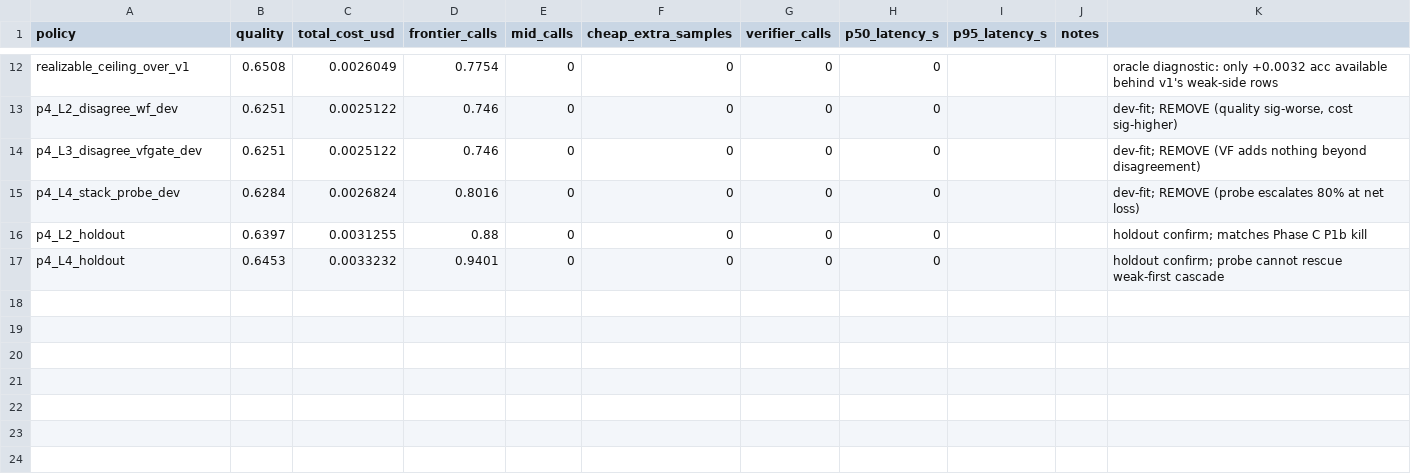
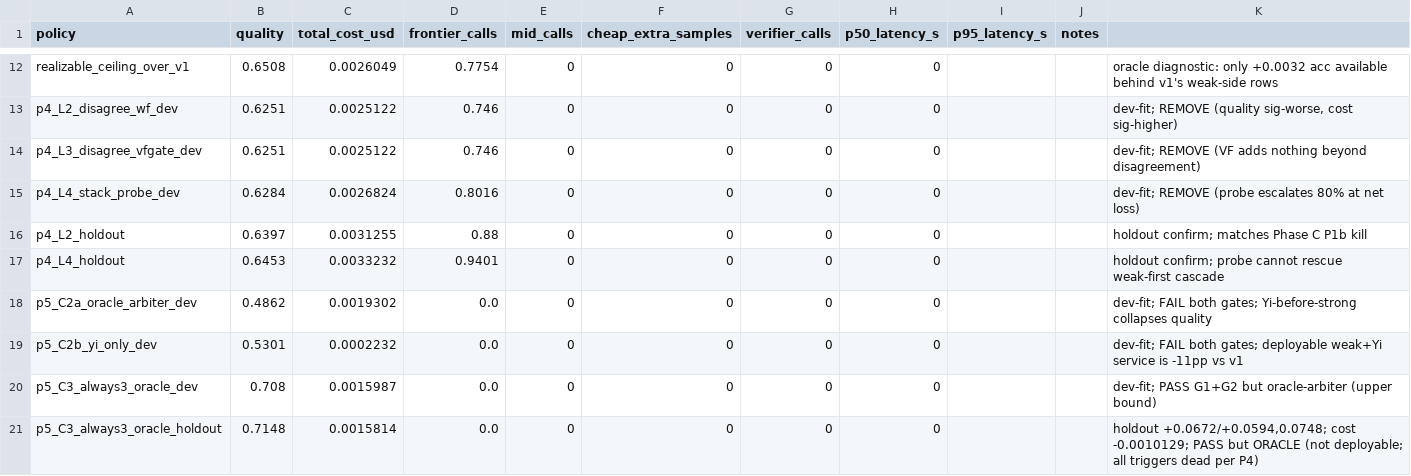
Before and after one commit to thepragmatik/hermes-router-retraining-research, a CSV file: results/frontier.csv, drawn as a sheet; only a part is shown, gaps mark what is left out.

Commit message:
P5: three-tier cascade — mid tier passes gates ONLY under perfect arbiter (oracle bound, holdout +6.7pp/-39%); no deployable cascade with triggers dead

```diff
--- a/results/frontier.csv
+++ b/results/frontier.csv
@@ -17 +17,5 @@ p4_L2_holdout,0.6397,0.0031255,0.88,0,0,0,0,,,holdout confirm; matches Phase C P
 p4_L4_holdout,0.6453,0.0033232,0.9401,0,0,0,0,,,holdout confirm; probe cannot rescue weak-first cascade
+p5_C2a_oracle_arbiter_dev,0.4862,0.0019302,0.0,0,0,0,0,,,dev-fit; FAIL both gates; Yi-before-strong collapses quality
+p5_C2b_yi_only_dev,0.5301,0.0002232,0.0,0,0,0,0,,,dev-fit; FAIL both gates; deployable weak+Yi service is -11pp vs v1
+p5_C3_always3_oracle_dev,0.708,0.0015987,0.0,0,0,0,0,,,dev-fit; PASS G1+G2 but oracle-arbiter (upper bound)
+p5_C3_always3_oracle_holdout,0.7148,0.0015814,0.0,0,0,0,0,,,"holdout +0.0672/+0.0594,0.0748; cost -0.0010129; PASS but ORACLE (not deployable; all triggers dead per P4)"
```
Also changed, not shown: results/component_effects.csv, 4 other files.
